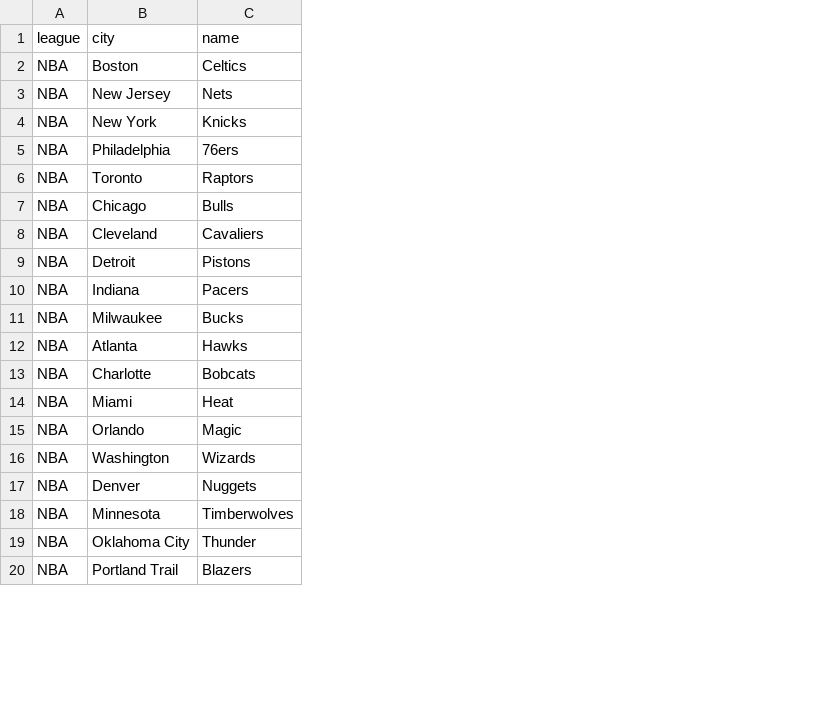
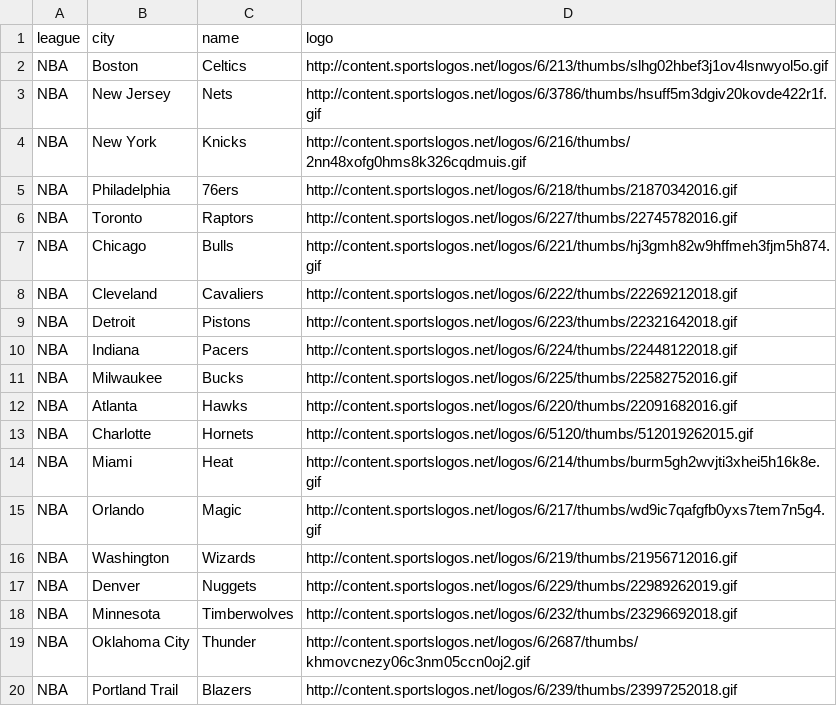
Before and after one commit to mjconly/scoreBoard, a CSV file: teamData/teams.csv, drawn as a sheet; only a part is shown; the diff names each change by its address in the sheet, - before the commit and + after, or states it on an @@ line.

Commit message:
added url to team model for logo -- redoing addteam.ejs

```diff
--- a/teamData/teams.csv
+++ b/teamData/teams.csv
+column D (logo), rows 2-20: http://content.sportslogos.net/logos/6/213/thumbs/slhg02hbef3j1ov4lsnwyol5o.gif | http://content.sportslogos.net/logos/6/3786/thumbs/hsuff5m3dgiv20kovde422r1f.gif | http://content.sportslogos.net/logos/6/216/thumbs/2nn48xofg0hms8k326cqdmuis.gif | http://content.sportslogos.net/logos/6/218/thumbs/21870342016.gif | http://content.sportslogos.net/logos/6/227/thumbs/22745782016.gif | http://content.sportslogos.net/logos/6/221/thumbs/hj3gmh82w9hffmeh3fjm5h874.gif | http://content.sportslogos.net/logos/6/222/thumbs/22269212018.gif | http://content.sportslogos.net/logos/6/223/thumbs/22321642018.gif | http://content.sportslogos.net/logos/6/224/thumbs/22448122018.gif | http://content.sportslogos.net/logos/6/225/thumbs/22582752016.gif | http://content.sportslogos.net/logos/6/220/thumbs/22091682016.gif | http://content.sportslogos.net/logos/6/5120/thumbs/512019262015.gif | http://content.sportslogos.net/logos/6/214/thumbs/burm5gh2wvjti3xhei5h16k8e.gif | http://content.sportslogos.net/logos/6/217/thumbs/wd9ic7qafgfb0yxs7tem7n5g4.gif | http://content.sportslogos.net/logos/6/219/thumbs/21956712016.gif | http://content.sportslogos.net/logos/6/229/thumbs/22989262019.gif | http://content.sportslogos.net/logos/6/232/thumbs/23296692018.gif | http://content.sportslogos.net/logos/6/2687/thumbs/khmovcnezy06c3nm05ccn0oj2.gif | http://content.sportslogos.net/logos/6/239/thumbs/23997252018.gif
-C13 (name): Bobcats
+C13 (name): Hornets
```
Also changed, not shown: 4 other files.
